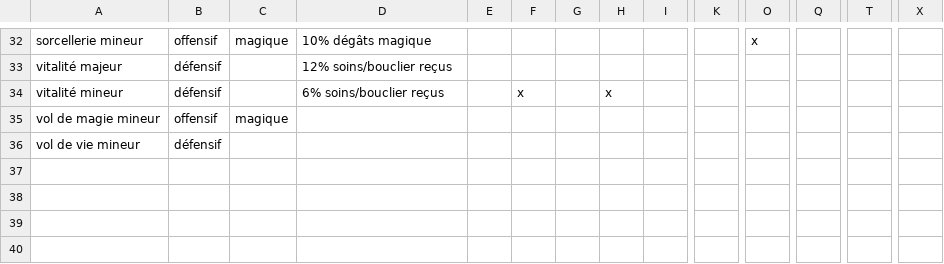
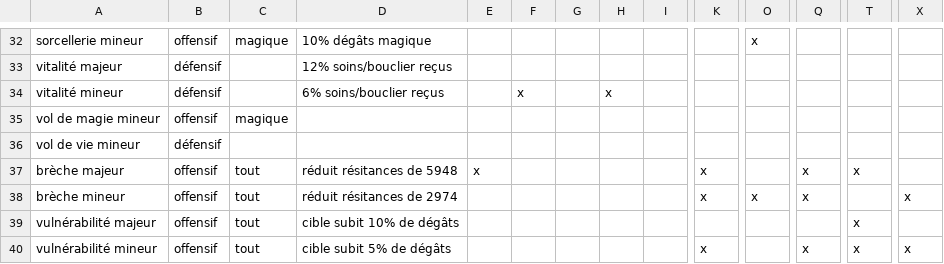
Before and after one commit to dvaumoron/teso-subclass-optimizer, a CSV file: TESO-subclass-buff.csv, drawn as a sheet; only a part is shown, gaps mark what is left out; rows hold the shown columns only; the diff names each change by its address in the sheet, - before the commit and + after, or states it on an @@ line.

Commit message:
update data

```diff
--- a/TESO-subclass-buff.csv
+++ b/TESO-subclass-buff.csv
+row 37: brèche majeur | offensif | tout | réduit résitances de 5948 | x |  |  |  |  | x |  | x | x
+row 38: brèche mineur | offensif | tout | réduit résitances de 2974 |  |  |  |  |  | x | x | x |  | x
+row 39: vulnérabilité majeur | offensif | tout | cible subit 10% de dégâts |  |  |  |  |  |  |  |  | x
+row 40: vulnérabilité mineur | offensif | tout | cible subit 5% de dégâts |  |  |  |  |  | x |  | x | x | x
```
